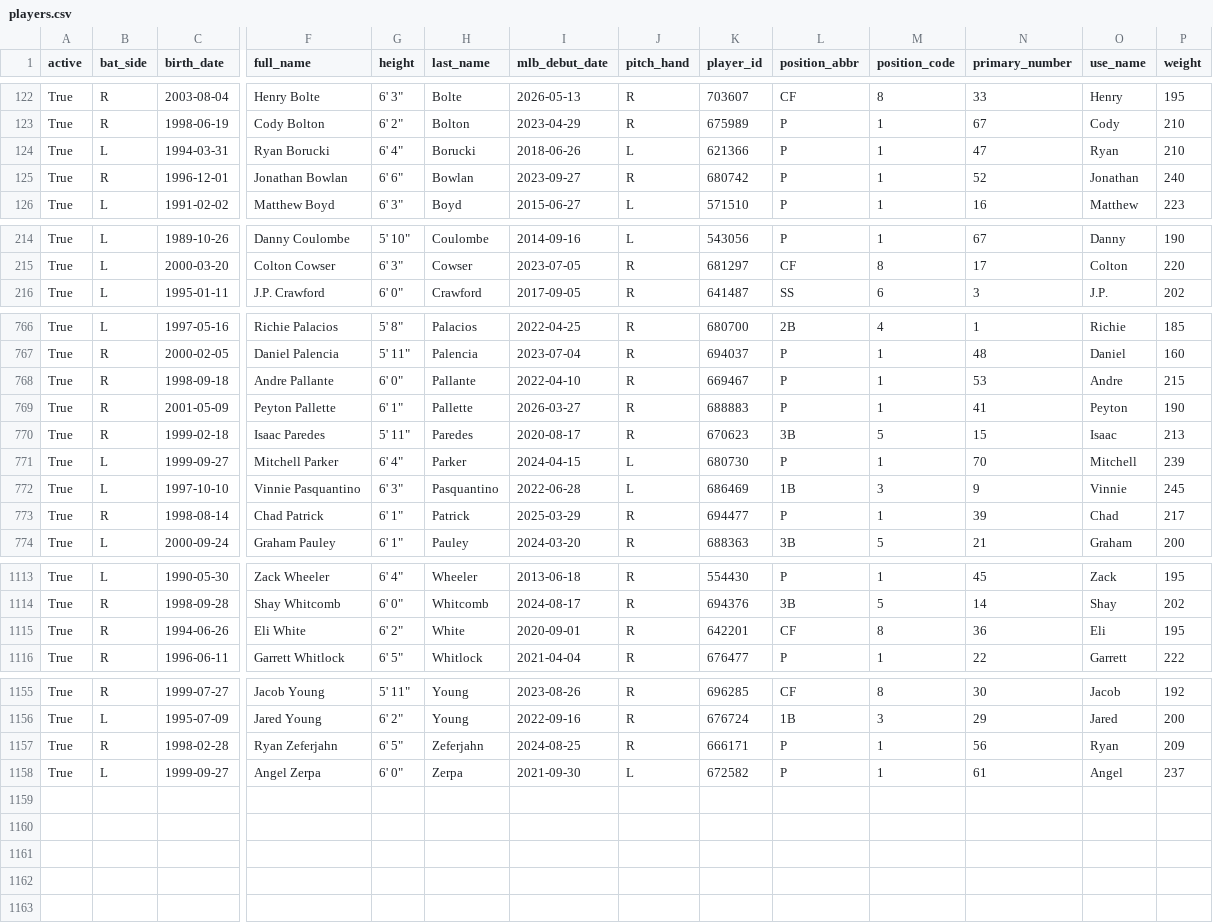
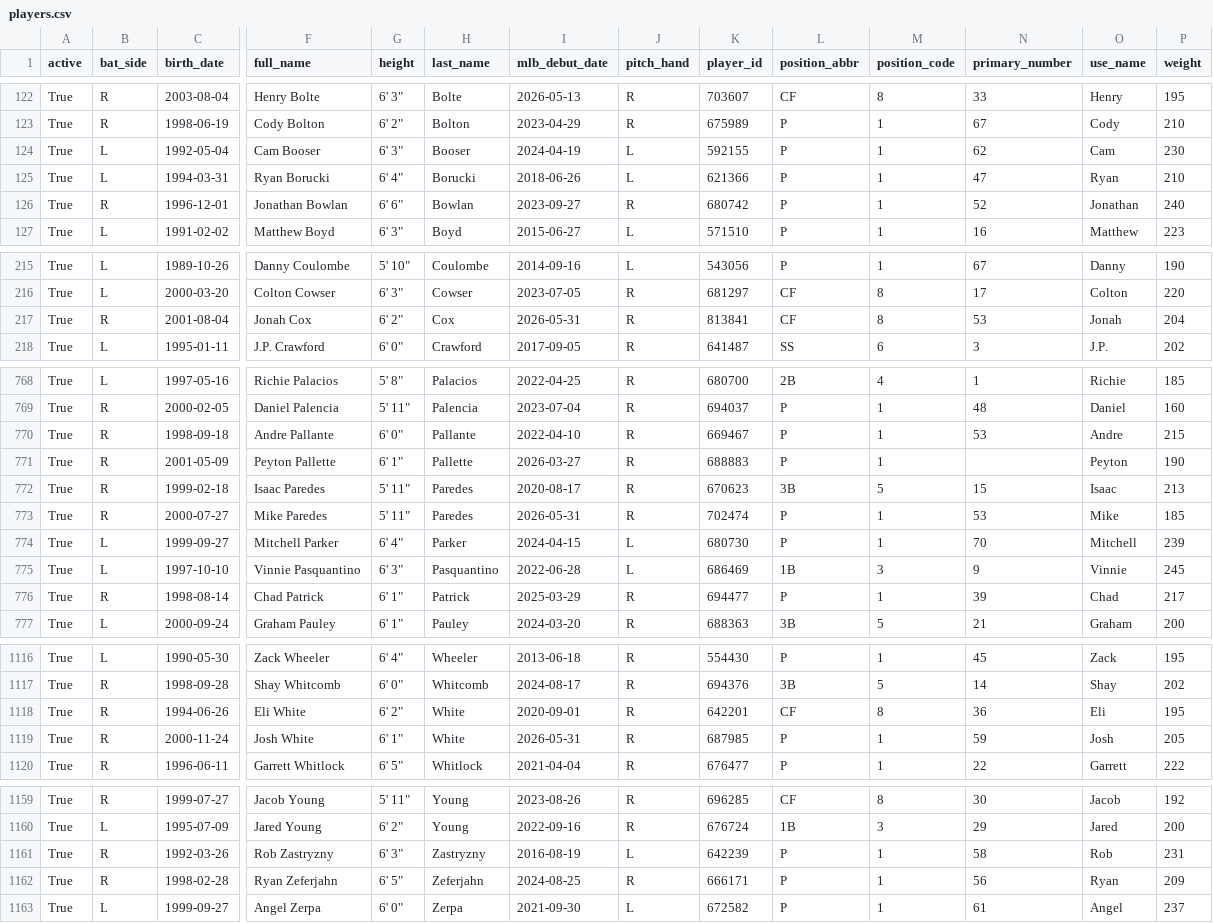
Before and after one commit to fuku8/mlb-data, a CSV file: data/players.csv, drawn as a sheet; only a part is shown, gaps mark what is left out; addresses are those after the commit; rows hold the shown columns only; the diff covers the shown part only; the diff names each change by its address in the sheet, - before the commit and + after, or states it on an @@ line.

```diff
--- a/data/players.csv
+++ b/data/players.csv
+row 124: True | L | 1992-05-04 | Cam Booser | 6' 3" | Booser | 2024-04-19 | L | 592155 | P | 1 | 62 | Cam | 230
+row 217: True | R | 2001-08-04 | Jonah Cox | 6' 2" | Cox | 2026-05-31 | R | 813841 | CF | 8 | 53 | Jonah | 204
-N771 (primary_number): 41
+N771 (primary_number): (empty)
+row 773: True | R | 2000-07-27 | Mike Paredes | 5' 11" | Paredes | 2026-05-31 | R | 702474 | P | 1 | 53 | Mike | 185
+row 1119: True | R | 2000-11-24 | Josh White | 6' 1" | White | 2026-05-31 | R | 687985 | P | 1 | 59 | Josh | 205
+row 1161: True | R | 1992-03-26 | Rob Zastryzny | 6' 3" | Zastryzny | 2016-08-19 | L | 642239 | P | 1 | 58 | Rob | 231
```
Also changed, not shown: 6 edited cells elsewhere in this file, data/player_fielding.csv, data/player_hitting.csv, 4 other files.
